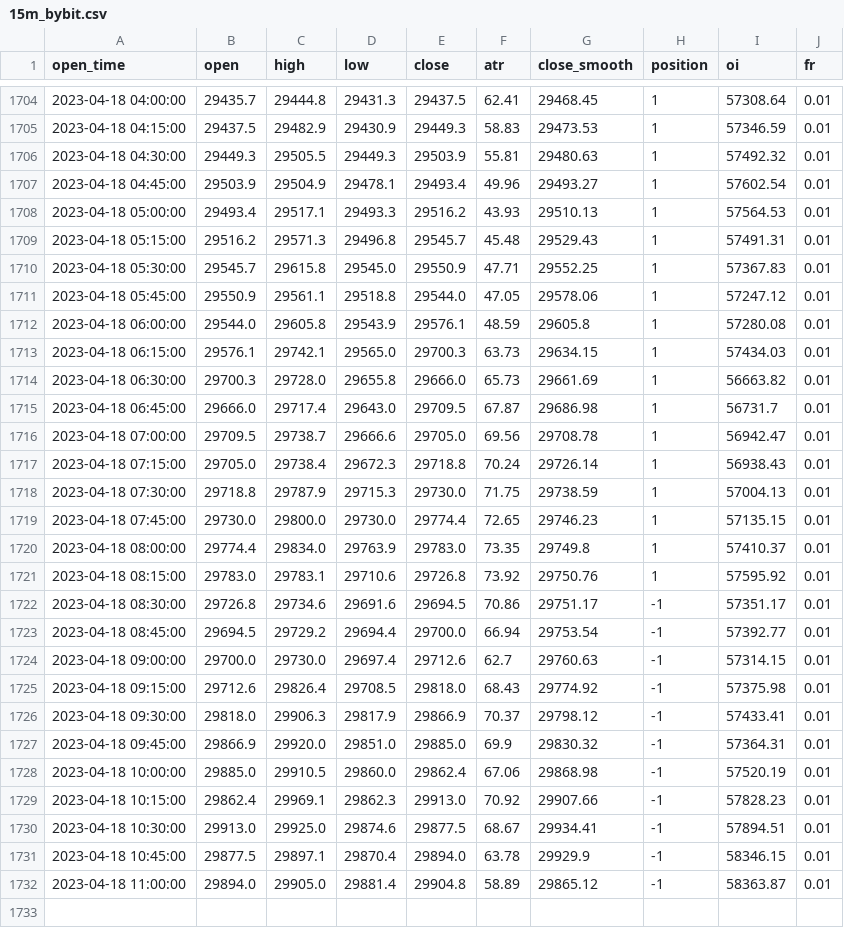
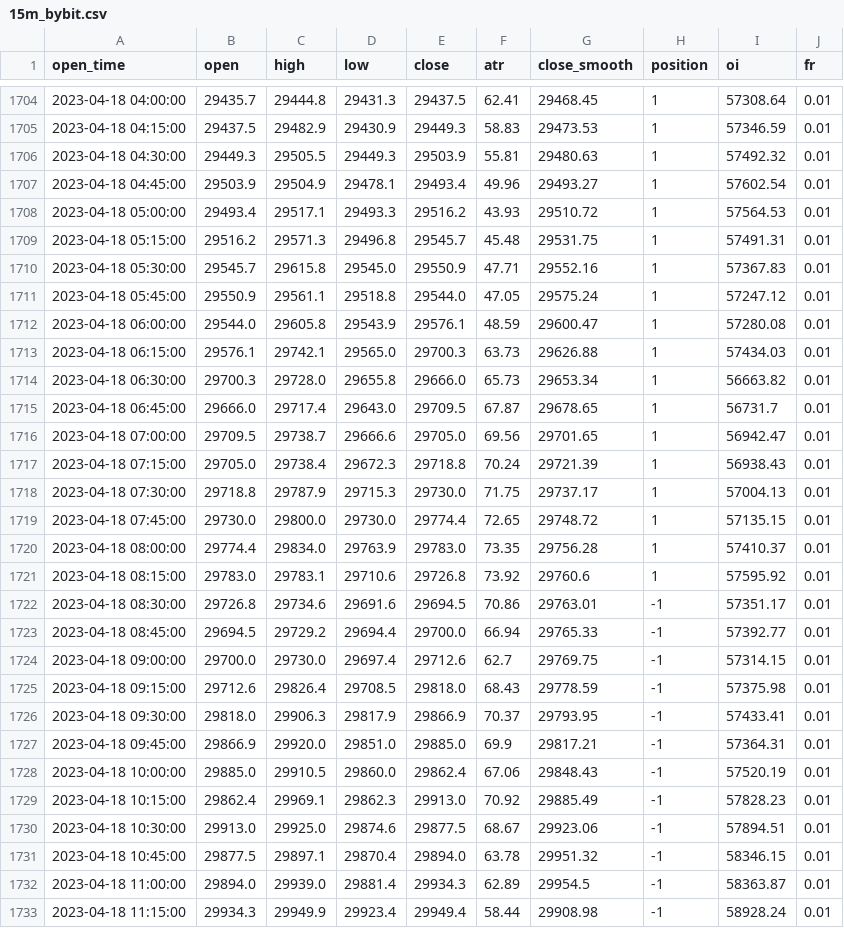
Before and after one commit to jaymgonzalez/btc-csv, a CSV file: 15m_bybit.csv, drawn as a sheet; only a part is shown, gaps mark what is left out; the diff covers the shown part only.

```diff
--- a/15m_bybit.csv
+++ b/15m_bybit.csv
@@ -1707,26 +1707,27 @@ open_time,open,high,low,close,atr,close_smooth,position,oi,fr
 2023-04-18 04:45:00,29503.9,29504.9,29478.1,29493.4,49.96,29493.27,1,57602.54,0.01
-2023-04-18 05:00:00,29493.4,29517.1,29493.3,29516.2,43.93,29510.13,1,57564.53,0.01
-2023-04-18 05:15:00,29516.2,29571.3,29496.8,29545.7,45.48,29529.43,1,57491.31,0.01
-2023-04-18 05:30:00,29545.7,29615.8,29545.0,29550.9,47.71,29552.25,1,57367.83,0.01
-2023-04-18 05:45:00,29550.9,29561.1,29518.8,29544.0,47.05,29578.06,1,57247.12,0.01
-2023-04-18 06:00:00,29544.0,29605.8,29543.9,29576.1,48.59,29605.8,1,57280.08,0.01
-2023-04-18 06:15:00,29576.1,29742.1,29565.0,29700.3,63.73,29634.15,1,57434.03,0.01
-2023-04-18 06:30:00,29700.3,29728.0,29655.8,29666.0,65.73,29661.69,1,56663.82,0.01
-2023-04-18 06:45:00,29666.0,29717.4,29643.0,29709.5,67.87,29686.98,1,56731.7,0.01
-2023-04-18 07:00:00,29709.5,29738.7,29666.6,29705.0,69.56,29708.78,1,56942.47,0.01
-2023-04-18 07:15:00,29705.0,29738.4,29672.3,29718.8,70.24,29726.14,1,56938.43,0.01
-2023-04-18 07:30:00,29718.8,29787.9,29715.3,29730.0,71.75,29738.59,1,57004.13,0.01
-2023-04-18 07:45:00,29730.0,29800.0,29730.0,29774.4,72.65,29746.23,1,57135.15,0.01
-2023-04-18 08:00:00,29774.4,29834.0,29763.9,29783.0,73.35,29749.8,1,57410.37,0.01
-2023-04-18 08:15:00,29783.0,29783.1,29710.6,29726.8,73.92,29750.76,1,57595.92,0.01
-2023-04-18 08:30:00,29726.8,29734.6,29691.6,29694.5,70.86,29751.17,-1,57351.17,0.01
-2023-04-18 08:45:00,29694.5,29729.2,29694.4,29700.0,66.94,29753.54,-1,57392.77,0.01
-2023-04-18 09:00:00,29700.0,29730.0,29697.4,29712.6,62.7,29760.63,-1,57314.15,0.01
-2023-04-18 09:15:00,29712.6,29826.4,29708.5,29818.0,68.43,29774.92,-1,57375.98,0.01
-2023-04-18 09:30:00,29818.0,29906.3,29817.9,29866.9,70.37,29798.12,-1,57433.41,0.01
-2023-04-18 09:45:00,29866.9,29920.0,29851.0,29885.0,69.9,29830.32,-1,57364.31,0.01
-2023-04-18 10:00:00,29885.0,29910.5,29860.0,29862.4,67.06,29868.98,-1,57520.19,0.01
-2023-04-18 10:15:00,29862.4,29969.1,29862.3,29913.0,70.92,29907.66,-1,57828.23,0.01
-2023-04-18 10:30:00,29913.0,29925.0,29874.6,29877.5,68.67,29934.41,-1,57894.51,0.01
-2023-04-18 10:45:00,29877.5,29897.1,29870.4,29894.0,63.78,29929.9,-1,58346.15,0.01
-2023-04-18 11:00:00,29894.0,29905.0,29881.4,29904.8,58.89,29865.12,-1,58363.87,0.01
+2023-04-18 05:00:00,29493.4,29517.1,29493.3,29516.2,43.93,29510.72,1,57564.53,0.01
+2023-04-18 05:15:00,29516.2,29571.3,29496.8,29545.7,45.48,29531.75,1,57491.31,0.01
+2023-04-18 05:30:00,29545.7,29615.8,29545.0,29550.9,47.71,29552.16,1,57367.83,0.01
+2023-04-18 05:45:00,29550.9,29561.1,29518.8,29544.0,47.05,29575.24,1,57247.12,0.01
+2023-04-18 06:00:00,29544.0,29605.8,29543.9,29576.1,48.59,29600.47,1,57280.08,0.01
+2023-04-18 06:15:00,29576.1,29742.1,29565.0,29700.3,63.73,29626.88,1,57434.03,0.01
+2023-04-18 06:30:00,29700.3,29728.0,29655.8,29666.0,65.73,29653.34,1,56663.82,0.01
+2023-04-18 06:45:00,29666.0,29717.4,29643.0,29709.5,67.87,29678.65,1,56731.7,0.01
+2023-04-18 07:00:00,29709.5,29738.7,29666.6,29705.0,69.56,29701.65,1,56942.47,0.01
+2023-04-18 07:15:00,29705.0,29738.4,29672.3,29718.8,70.24,29721.39,1,56938.43,0.01
+2023-04-18 07:30:00,29718.8,29787.9,29715.3,29730.0,71.75,29737.17,1,57004.13,0.01
+2023-04-18 07:45:00,29730.0,29800.0,29730.0,29774.4,72.65,29748.72,1,57135.15,0.01
+2023-04-18 08:00:00,29774.4,29834.0,29763.9,29783.0,73.35,29756.28,1,57410.37,0.01
+2023-04-18 08:15:00,29783.0,29783.1,29710.6,29726.8,73.92,29760.6,1,57595.92,0.01
+2023-04-18 08:30:00,29726.8,29734.6,29691.6,29694.5,70.86,29763.01,-1,57351.17,0.01
+2023-04-18 08:45:00,29694.5,29729.2,29694.4,29700.0,66.94,29765.33,-1,57392.77,0.01
+2023-04-18 09:00:00,29700.0,29730.0,29697.4,29712.6,62.7,29769.75,-1,57314.15,0.01
+2023-04-18 09:15:00,29712.6,29826.4,29708.5,29818.0,68.43,29778.59,-1,57375.98,0.01
+2023-04-18 09:30:00,29818.0,29906.3,29817.9,29866.9,70.37,29793.95,-1,57433.41,0.01
+2023-04-18 09:45:00,29866.9,29920.0,29851.0,29885.0,69.9,29817.21,-1,57364.31,0.01
+2023-04-18 10:00:00,29885.0,29910.5,29860.0,29862.4,67.06,29848.43,-1,57520.19,0.01
+2023-04-18 10:15:00,29862.4,29969.1,29862.3,29913.0,70.92,29885.49,-1,57828.23,0.01
+2023-04-18 10:30:00,29913.0,29925.0,29874.6,29877.5,68.67,29923.06,-1,57894.51,0.01
+2023-04-18 10:45:00,29877.5,29897.1,29870.4,29894.0,63.78,29951.32,-1,58346.15,0.01
+2023-04-18 11:00:00,29894.0,29939.0,29881.4,29934.3,62.89,29954.5,-1,58363.87,0.01
+2023-04-18 11:15:00,29934.3,29949.9,29923.4,29949.4,58.44,29908.98,-1,58928.24,0.01
```
Also changed, not shown: 3 edited cells elsewhere in this file.
